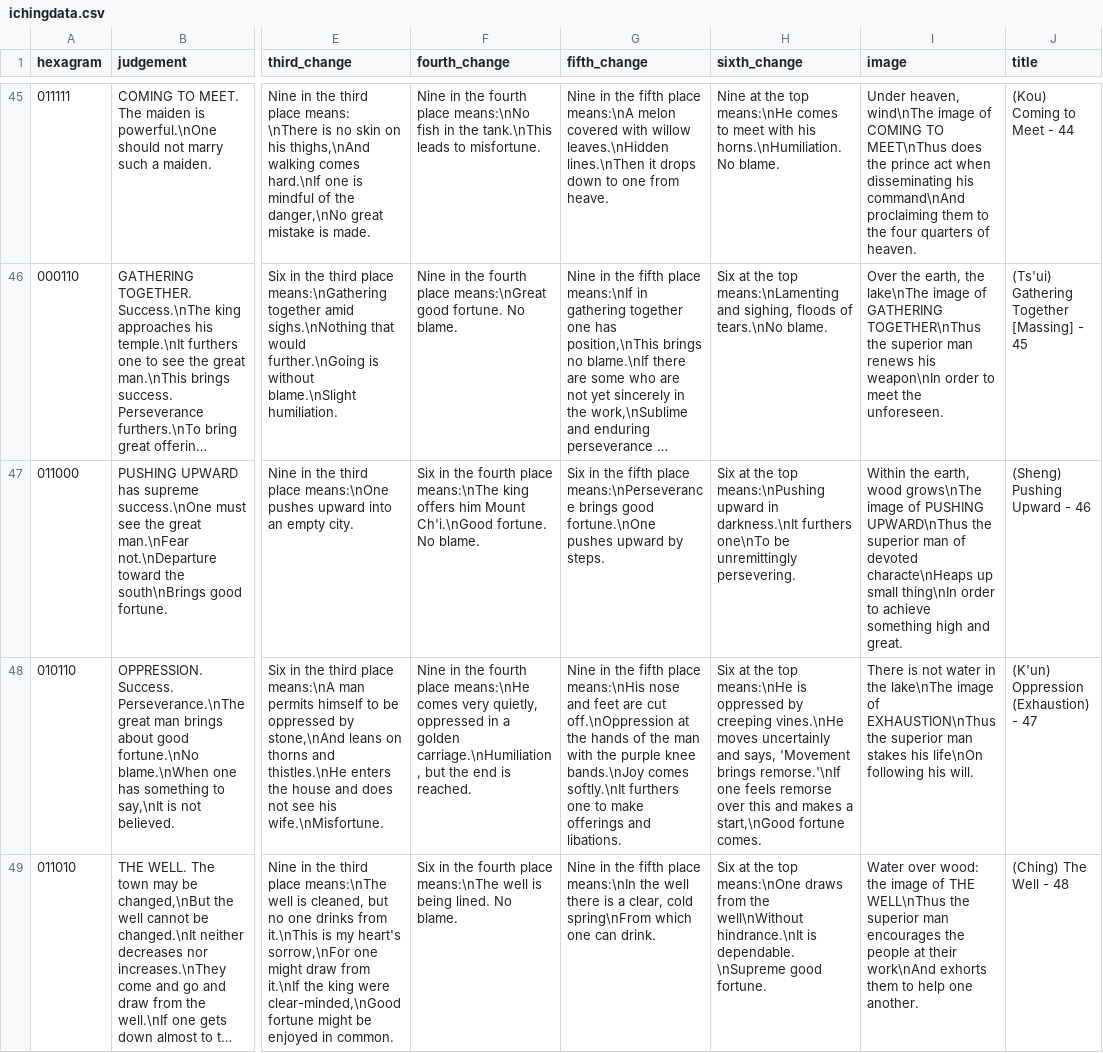
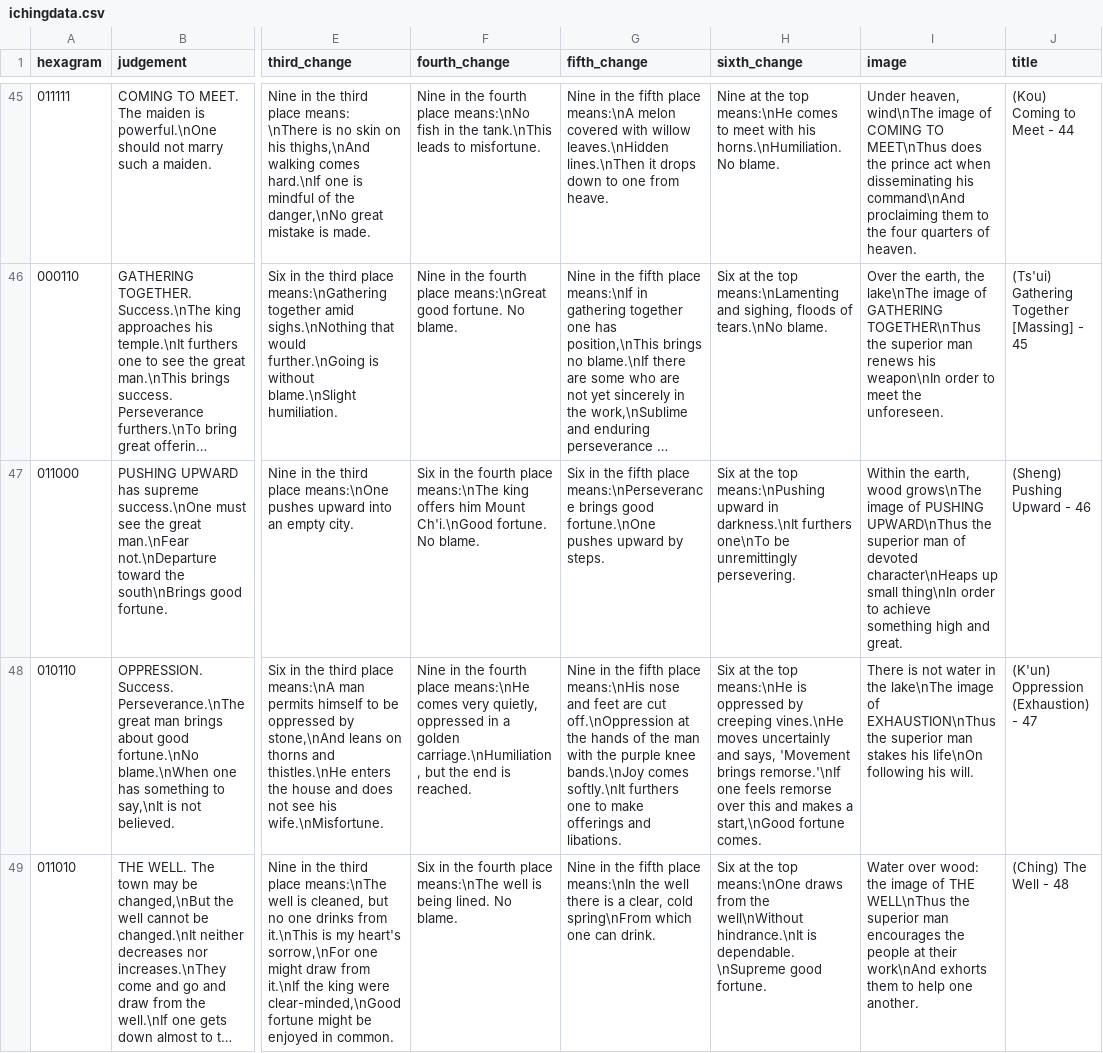
Before and after one commit to dmallubhotla/iching, a CSV file: ichingdata.csv, drawn as a sheet; only a part is shown, gaps mark what is left out; long unchanged cells end in …; the diff names each change by its address in the sheet, - before the commit and + after, or states it on an @@ line.

Commit message:
Spelling error fix

```diff
--- a/ichingdata.csv
+++ b/ichingdata.csv
-I47 (image): …of devoted characte\nHeaps up small…
+I47 (image): …of devoted character\nHeaps up small…
```
